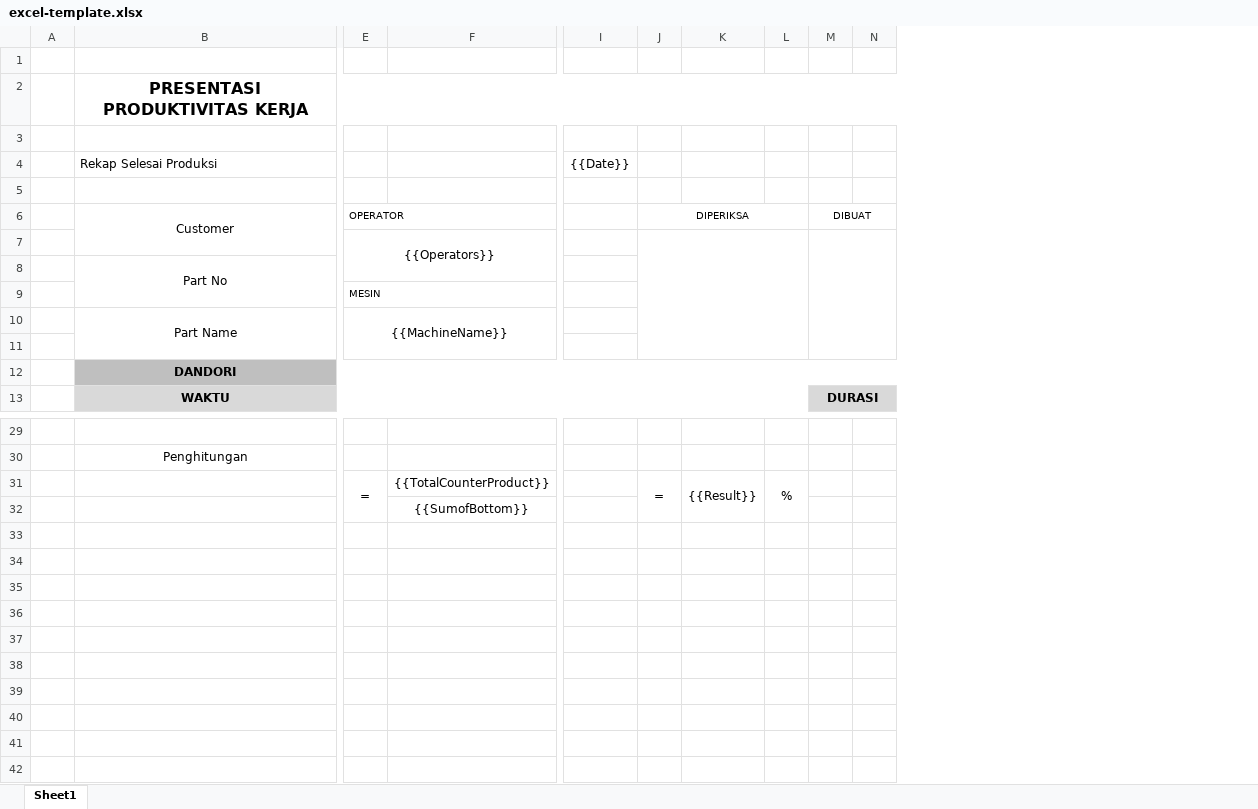
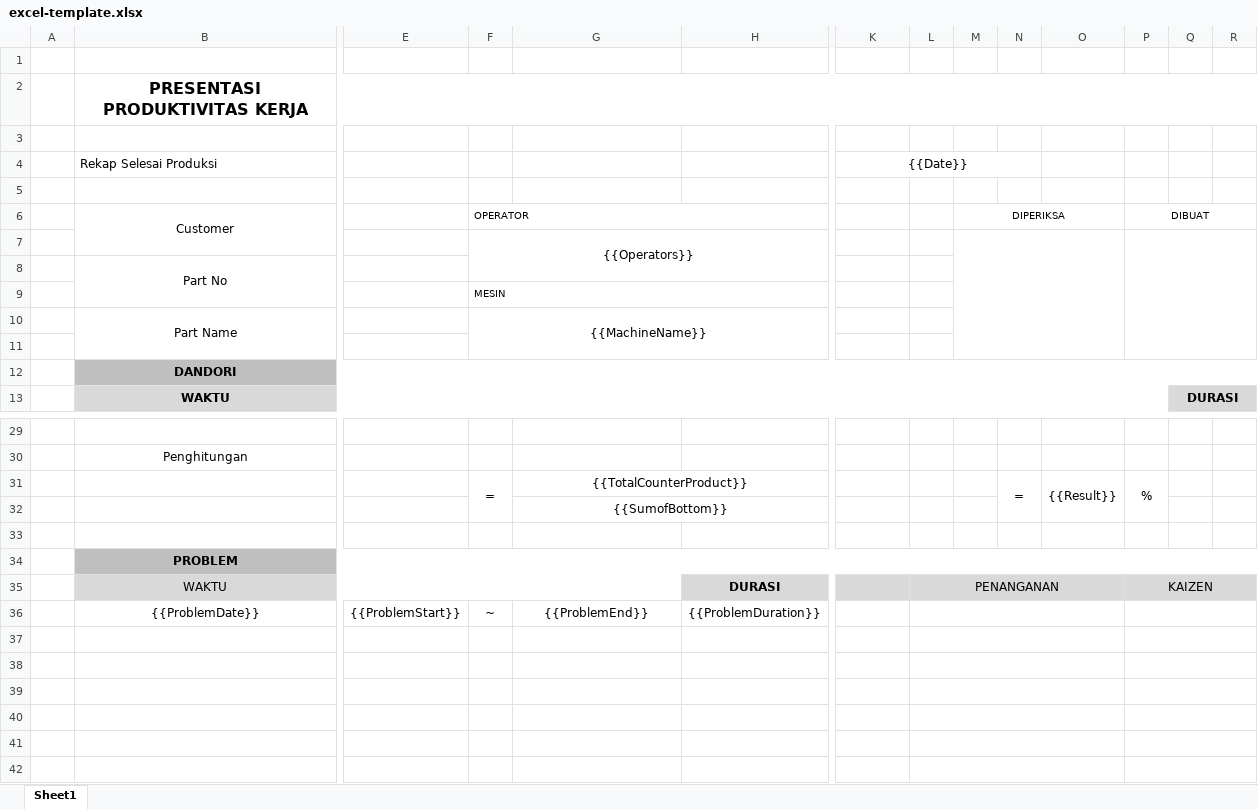
Before and after one commit to fajarilf/kcf-mc-monitoring, an Excel workbook: src/lib/template/excel-template.xlsx, sheet Sheet1, drawn as a sheet; only a part is shown, gaps mark what is left out; values as stored, in another font and other column widths than the file's, no borders; removed rows and columns are numbered as before the commit, all else as after; rows hold the shown columns only; the diff covers the shown part only; the diff names each change by its address in the sheet, - before the commit and + after, or states it on an @@ line.

Commit message:
misc: update template columns, product rpm null handling, card sizing
- fill-template.ts: update all column mappings (dandori B/J/N/O/Q/R,
  production B/G/H/J/L/N/P/Q with Status at L, problem B/E/F/G/H/I/J)
  to match new Excel template layout
- excel-template.xlsx: updated template with new column structure
- monitoring page: keep CYOKOTEI_STOP in production entries alongside
  problem entries (not mutually exclusive)
- product-model.ts: add | null to rpm type in ProductData,
  ProductUpdatePayload, ProductCreatePayload
- ProductUpdateModal: parse RPM string to number, handle NaN as null
- MachineCardCompact: enlarge text (xs→lg), icons (size-3→size-6),
  add py-1 padding to card

```diff
--- a/src/lib/template/excel-template.xlsx (sheet Sheet1)
+++ b/src/lib/template/excel-template.xlsx (sheet Sheet1)
+column E, empty
+column H, empty
+column L, empty
+column M, row 6: DIPERIKSA
+K4:N4 merged
-N6: DIPERIKSA
+N6: (empty)
-J6:L6 merged
-P6: (empty)
+P6: DIBUAT
+P6:R6 merged
-Q6: DIBUAT
+Q6: (empty)
-M6:N6 merged
-J7:L11 merged
+P7:R11 merged
-M7:N11 merged
+G31:H31 merged
+G32:H32 merged
+row 33: (empty)
+row 34:  | PROBLEM
+row 35:  | WAKTU |  |  |  | DURASI |  | PENANGANAN |  |  |  | KAIZEN
+row 36:  | {{ProblemDate}} | {{ProblemStart}} | ~ | {{ProblemEnd}} | {{ProblemDuration}}
+row 37: (empty)
+row 38: (empty)
+row 39: (empty)
+row 40: (empty)
+row 41: (empty)
+row 42: (empty)
```
Also changed, not shown: 1 edited cell elsewhere in this sheet, 6 other files.
